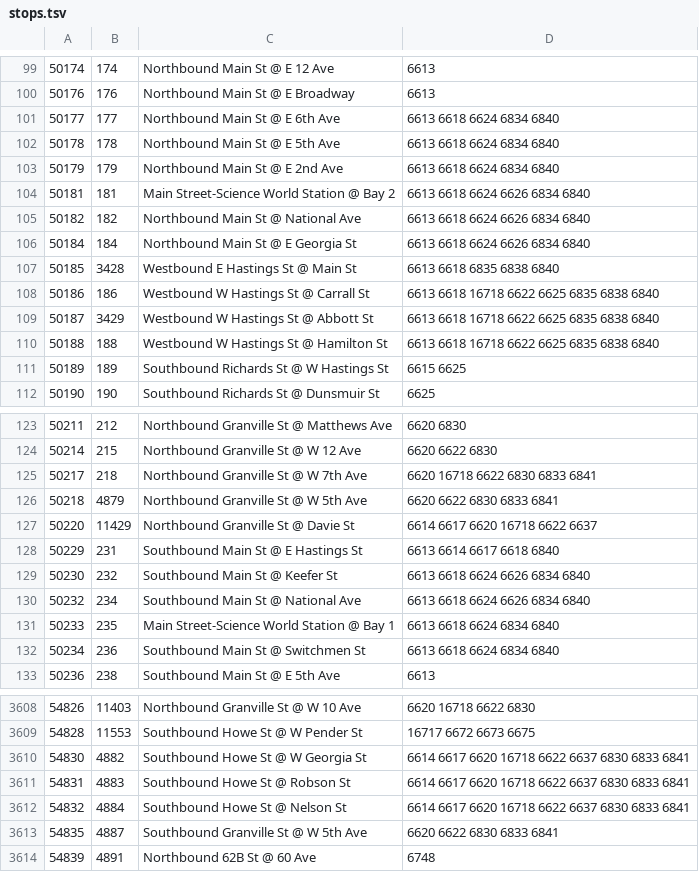
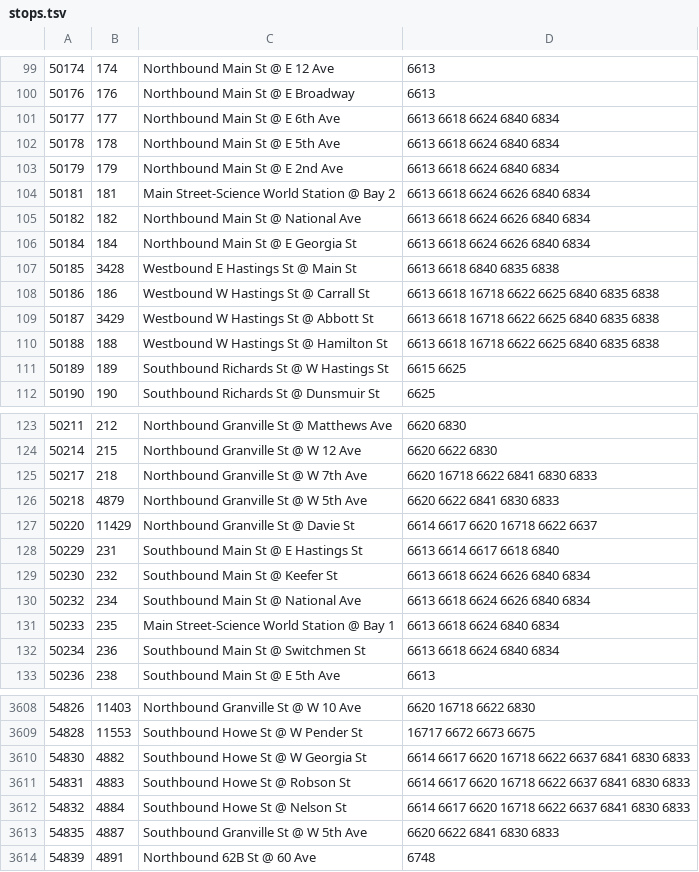
Before and after one commit to JesseScott/sooner, a TSV file: app/src/main/assets/transit/stops.tsv, drawn as a sheet; only a part is shown, gaps mark what is left out; the diff covers the shown part only.

```diff
--- a/app/src/main/assets/transit/stops.tsv
+++ b/app/src/main/assets/transit/stops.tsv
@@ -100,12 +100,12 @@
 50176	176	Northbound Main St @ E Broadway	6613
-50177	177	Northbound Main St @ E 6th Ave	6613 6618 6624 6834 6840
-50178	178	Northbound Main St @ E 5th Ave	6613 6618 6624 6834 6840
-50179	179	Northbound Main St @ E 2nd Ave	6613 6618 6624 6834 6840
-50181	181	Main Street-Science World Station @ Bay 2	6613 6618 6624 6626 6834 6840
-50182	182	Northbound Main St @ National Ave	6613 6618 6624 6626 6834 6840
-50184	184	Northbound Main St @ E Georgia St	6613 6618 6624 6626 6834 6840
-50185	3428	Westbound E Hastings St @ Main St	6613 6618 6835 6838 6840
-50186	186	Westbound W Hastings St @ Carrall St	6613 6618 16718 6622 6625 6835 6838 6840
-50187	3429	Westbound W Hastings St @ Abbott St	6613 6618 16718 6622 6625 6835 6838 6840
-50188	188	Westbound W Hastings St @ Hamilton St	6613 6618 16718 6622 6625 6835 6838 6840
+50177	177	Northbound Main St @ E 6th Ave	6613 6618 6624 6840 6834
+50178	178	Northbound Main St @ E 5th Ave	6613 6618 6624 6840 6834
+50179	179	Northbound Main St @ E 2nd Ave	6613 6618 6624 6840 6834
+50181	181	Main Street-Science World Station @ Bay 2	6613 6618 6624 6626 6840 6834
+50182	182	Northbound Main St @ National Ave	6613 6618 6624 6626 6840 6834
+50184	184	Northbound Main St @ E Georgia St	6613 6618 6624 6626 6840 6834
+50185	3428	Westbound E Hastings St @ Main St	6613 6618 6840 6835 6838
+50186	186	Westbound W Hastings St @ Carrall St	6613 6618 16718 6622 6625 6840 6835 6838
+50187	3429	Westbound W Hastings St @ Abbott St	6613 6618 16718 6622 6625 6840 6835 6838
+50188	188	Westbound W Hastings St @ Hamilton St	6613 6618 16718 6622 6625 6840 6835 6838
 50189	189	Southbound Richards St @ W Hastings St	6615 6625
@@ -124,10 +124,10 @@
 50214	215	Northbound Granville St @ W 12 Ave	6620 6622 6830
-50217	218	Northbound Granville St @ W 7th Ave	6620 16718 6622 6830 6833 6841
-50218	4879	Northbound Granville St @ W 5th Ave	6620 6622 6830 6833 6841
+50217	218	Northbound Granville St @ W 7th Ave	6620 16718 6622 6841 6830 6833
+50218	4879	Northbound Granville St @ W 5th Ave	6620 6622 6841 6830 6833
 50220	11429	Northbound Granville St @ Davie St	6614 6617 6620 16718 6622 6637
 50229	231	Southbound Main St @ E Hastings St	6613 6614 6617 6618 6840
-50230	232	Southbound Main St @ Keefer St	6613 6618 6624 6626 6834 6840
-50232	234	Southbound Main St @ National Ave	6613 6618 6624 6626 6834 6840
-50233	235	Main Street-Science World Station @ Bay 1	6613 6618 6624 6834 6840
-50234	236	Southbound Main St @ Switchmen St	6613 6618 6624 6834 6840
+50230	232	Southbound Main St @ Keefer St	6613 6618 6624 6626 6840 6834
+50232	234	Southbound Main St @ National Ave	6613 6618 6624 6626 6840 6834
+50233	235	Main Street-Science World Station @ Bay 1	6613 6618 6624 6840 6834
+50234	236	Southbound Main St @ Switchmen St	6613 6618 6624 6840 6834
 50236	238	Southbound Main St @ E 5th Ave	6613
@@ -3609,6 +3609,6 @@
 54828	11553	Southbound Howe St @ W Pender St	16717 6672 6673 6675
-54830	4882	Southbound Howe St @ W Georgia St	6614 6617 6620 16718 6622 6637 6830 6833 6841
-54831	4883	Southbound Howe St @ Robson St	6614 6617 6620 16718 6622 6637 6830 6833 6841
-54832	4884	Southbound Howe St @ Nelson St	6614 6617 6620 16718 6622 6637 6830 6833 6841
-54835	4887	Southbound Granville St @ W 5th Ave	6620 6622 6830 6833 6841
+54830	4882	Southbound Howe St @ W Georgia St	6614 6617 6620 16718 6622 6637 6841 6830 6833
+54831	4883	Southbound Howe St @ Robson St	6614 6617 6620 16718 6622 6637 6841 6830 6833
+54832	4884	Southbound Howe St @ Nelson St	6614 6617 6620 16718 6622 6637 6841 6830 6833
+54835	4887	Southbound Granville St @ W 5th Ave	6620 6622 6841 6830 6833
 54839	4891	Northbound 62B St @ 60 Ave	6748
```
Also changed, not shown: 24 edited cells elsewhere in this file, app/src/main/assets/transit/routes.tsv, 1 other file.
